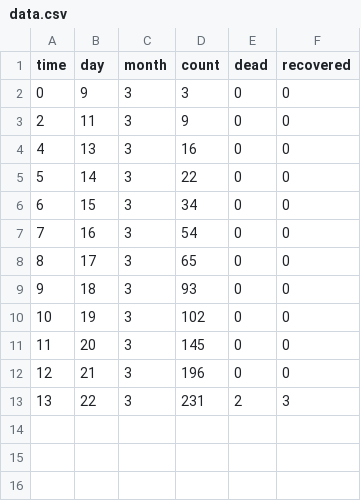
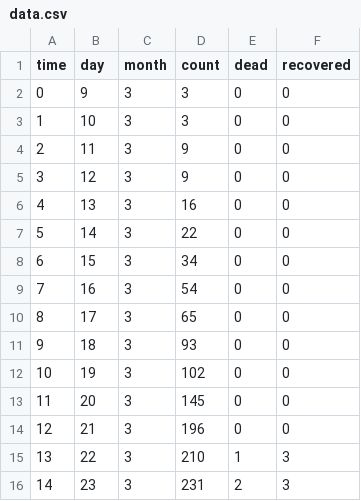
Before and after one commit to forero/covid-19, a CSV file: data.csv, drawn as a sheet.

Commit message:
new data + error bars

```diff
--- a/data.csv
+++ b/data.csv
@@ -2,3 +2,5 @@ time,day,month,count,dead,recovered
 0, 9, 3, 3,0,0
+1, 10, 3, 3, 0, 0
 2, 11, 3, 9,0,0
+3, 12, 3, 9,0, 0
 4, 13, 3, 16,0,0
@@ -12,2 +14,3 @@ time,day,month,count,dead,recovered
 12, 21, 3, 196, 0, 0
-13, 22, 3, 231, 2, 3
+13, 22, 3, 210, 1, 3
+14, 23, 3, 231, 2, 3
```
Also changed, not shown: 1 other file.
